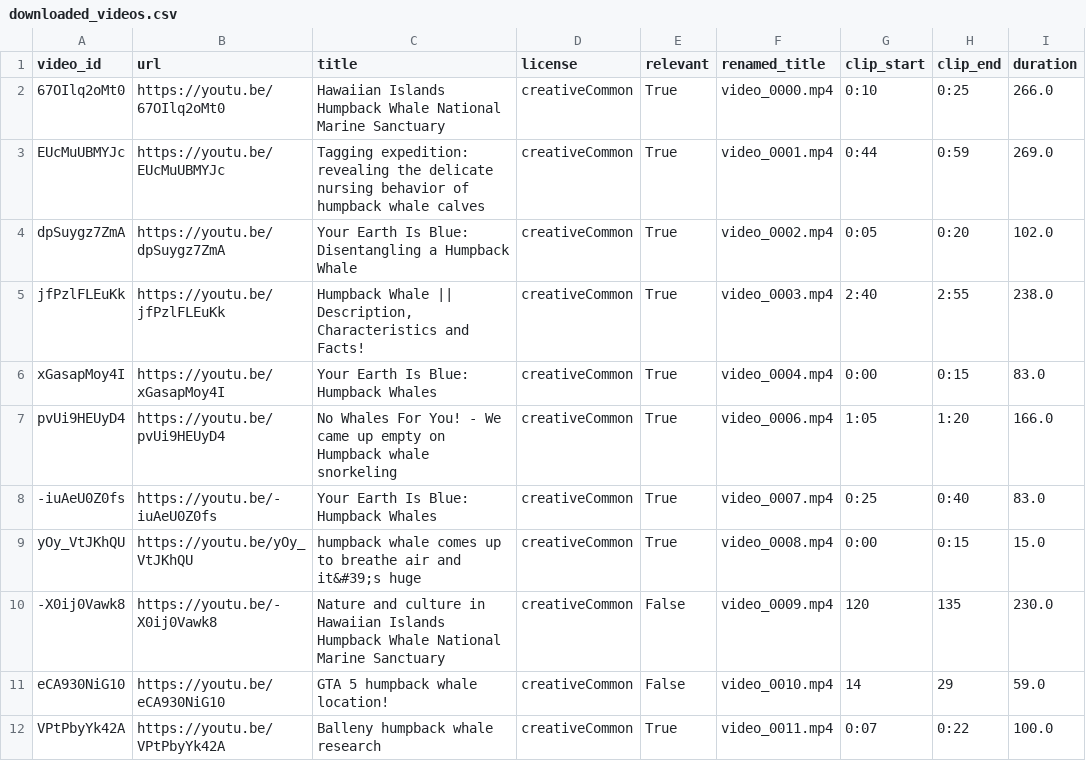
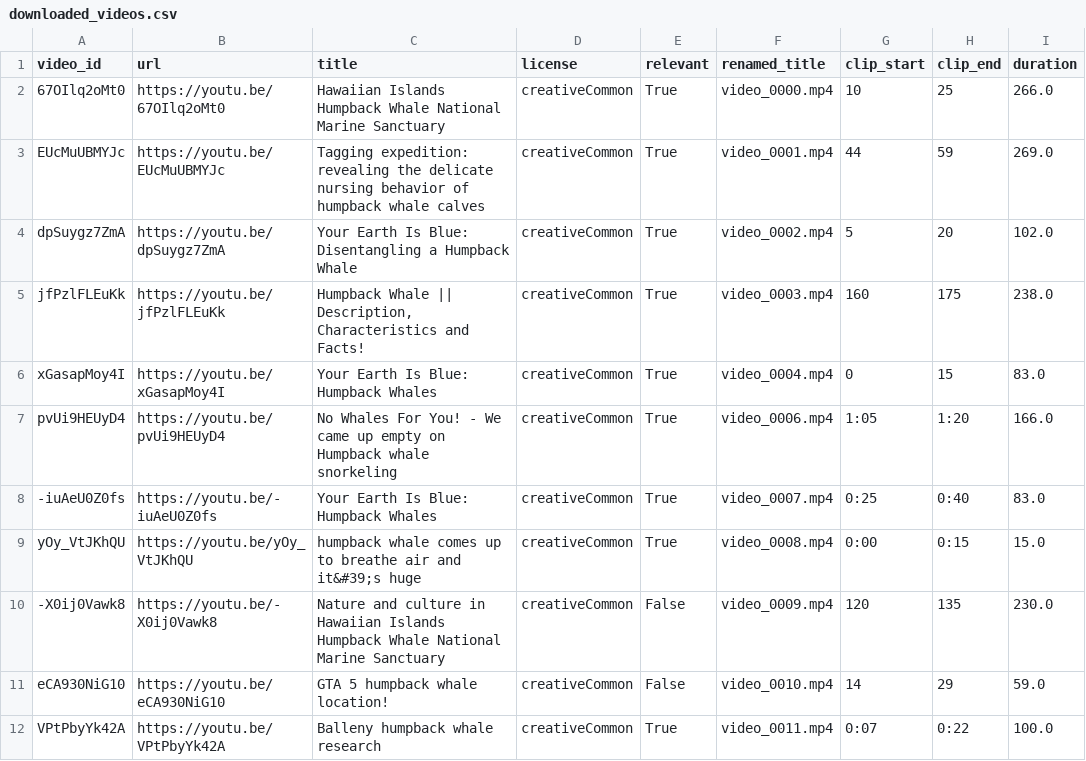
Before and after one commit to ramirezmichelle/youtube-humpback-whale-classifier, a CSV file: data/downloaded_videos.csv, drawn as a sheet; only a part is shown.

Commit message:
reformatted rel clip intervals to be in seconds

```diff
--- a/data/downloaded_videos.csv
+++ b/data/downloaded_videos.csv
@@ -1,7 +1,7 @@
 video_id,url,title,license,relevant,renamed_title,clip_start,clip_end,duration
-67OIlq2oMt0,https://youtu.be/67OIlq2oMt0,Hawaiian Islands Humpback Whale National Marine Sanctuary,creativeCommon,True,video_0000.mp4,0:10,0:25,266.0
-EUcMuUBMYJc,https://youtu.be/EUcMuUBMYJc,Tagging expedition: revealing the delicate nursing behavior of humpback whale calves,creativeCommon,True,video_0001.mp4,0:44,0:59,269.0
-dpSuygz7ZmA,https://youtu.be/dpSuygz7ZmA,Your Earth Is Blue: Disentangling a Humpback Whale,creativeCommon,True,video_0002.mp4,0:05,0:20,102.0
-jfPzlFLEuKk,https://youtu.be/jfPzlFLEuKk,"Humpback Whale || Description, Characteristics and Facts!",creativeCommon,True,video_0003.mp4,2:40,2:55,238.0
-xGasapMoy4I,https://youtu.be/xGasapMoy4I,Your Earth Is Blue: Humpback Whales,creativeCommon,True,video_0004.mp4,0:00,0:15,83.0
+67OIlq2oMt0,https://youtu.be/67OIlq2oMt0,Hawaiian Islands Humpback Whale National Marine Sanctuary,creativeCommon,True,video_0000.mp4,10,25,266.0
+EUcMuUBMYJc,https://youtu.be/EUcMuUBMYJc,Tagging expedition: revealing the delicate nursing behavior of humpback whale calves,creativeCommon,True,video_0001.mp4,44,59,269.0
+dpSuygz7ZmA,https://youtu.be/dpSuygz7ZmA,Your Earth Is Blue: Disentangling a Humpback Whale,creativeCommon,True,video_0002.mp4,5,20,102.0
+jfPzlFLEuKk,https://youtu.be/jfPzlFLEuKk,"Humpback Whale || Description, Characteristics and Facts!",creativeCommon,True,video_0003.mp4,160,175,238.0
+xGasapMoy4I,https://youtu.be/xGasapMoy4I,Your Earth Is Blue: Humpback Whales,creativeCommon,True,video_0004.mp4,0,15,83.0
 pvUi9HEUyD4,https://youtu.be/pvUi9HEUyD4,No Whales For You! - We came up empty on Humpback whale snorkeling,creativeCommon,True,video_0006.mp4,1:05,1:20,166.0
```
Also changed, not shown: 1 other file.
